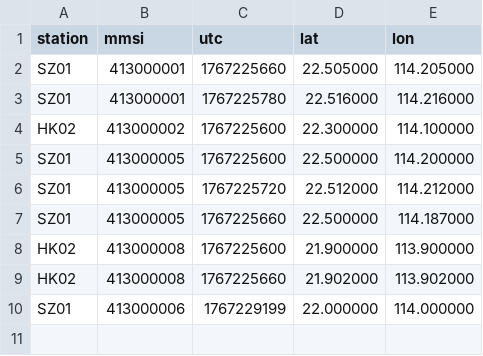
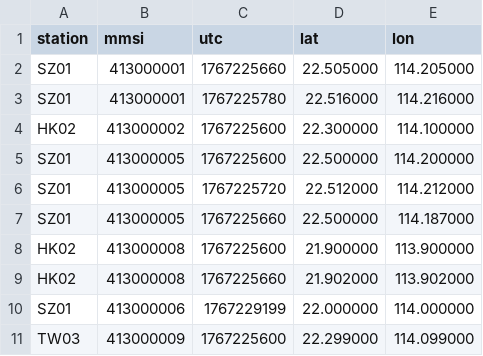
Before and after one commit to solo-projects-org/solo-09c03bb4-fa2b08e5-2c49-4078-b17d-945a35f5c37c, a CSV file: samples/batch2_late_arrivals.csv, drawn as a sheet; the diff names each change by its address in the sheet, - before the commit and + after, or states it on an @@ line.

```diff
--- a/samples/batch2_late_arrivals.csv
+++ b/samples/batch2_late_arrivals.csv
+row 11: TW03 | 413000009 | 1767225600 | 22.299000 | 114.099000
```
Also changed, not shown: samples/batch1_base.csv, 11 other files.
